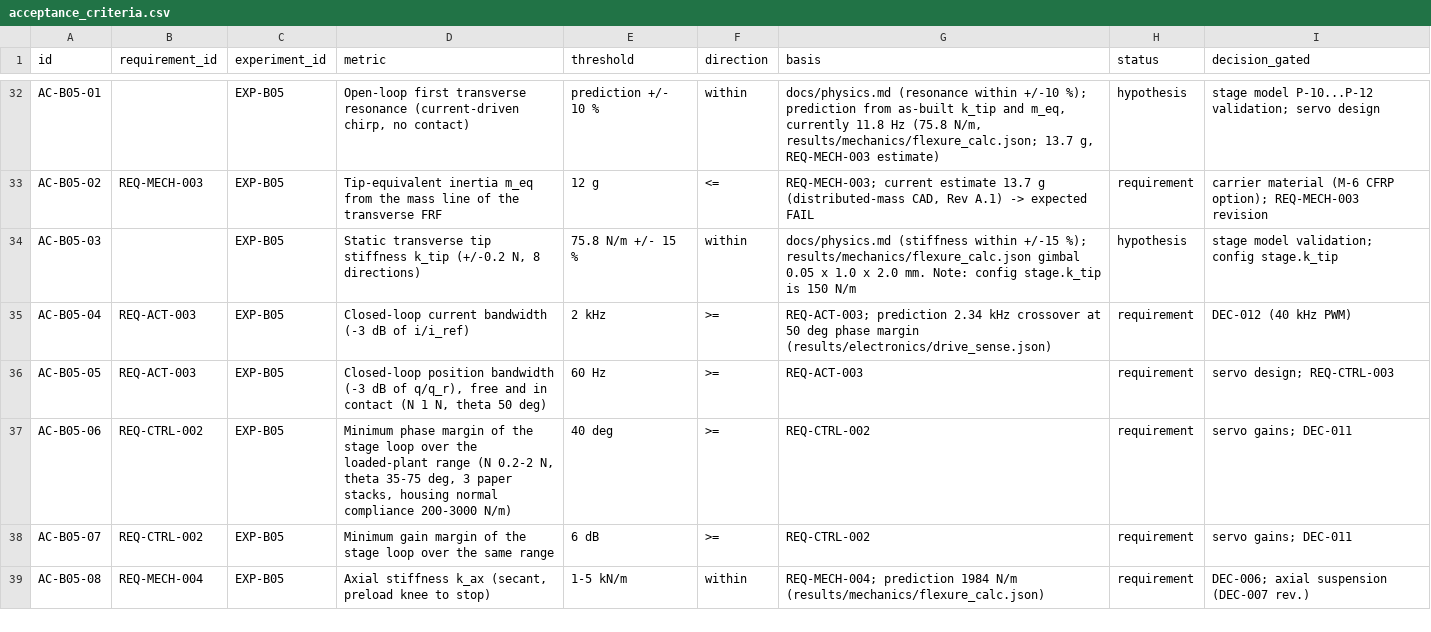
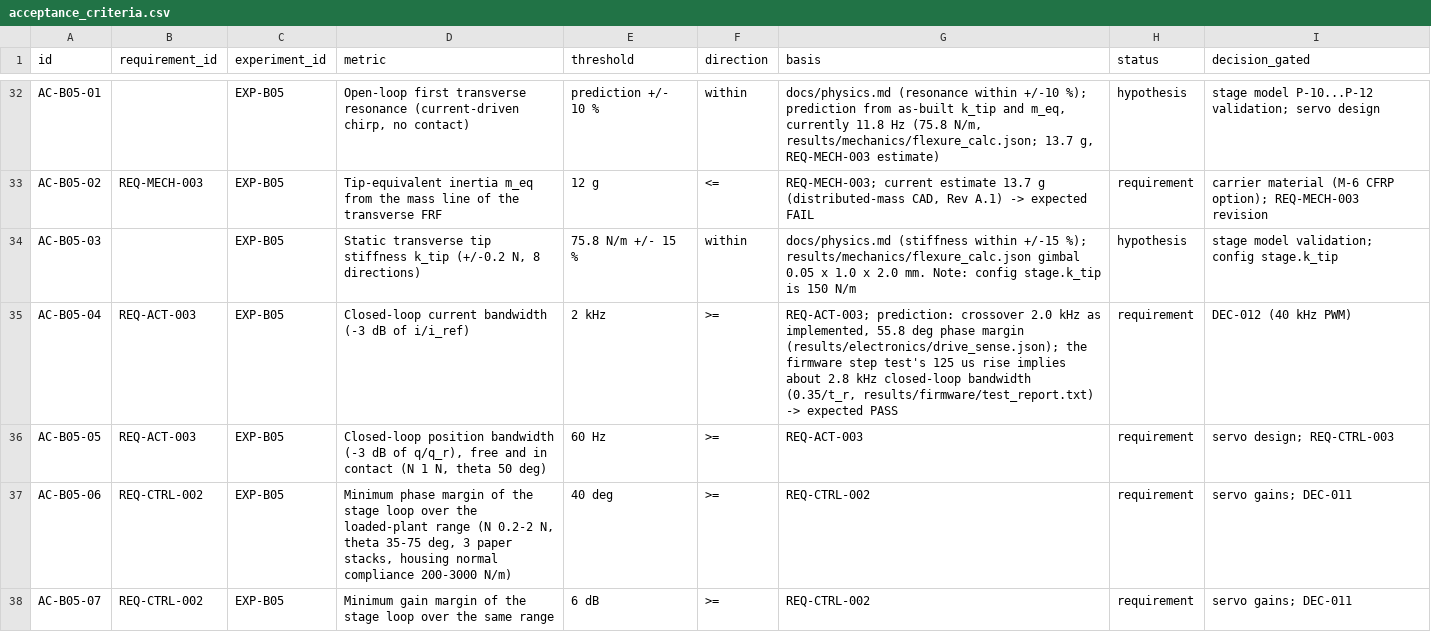
Before and after one commit to adambickerdike/Stabilisation_Pen, a CSV file: validation/acceptance_criteria.csv, drawn as a sheet; only a part is shown, gaps mark what is left out; the shorter side is filled out with more unchanged rows.

```diff
--- a/validation/acceptance_criteria.csv
+++ b/validation/acceptance_criteria.csv
@@ -34,3 +34,3 @@ AC-B05-02,REQ-MECH-003,EXP-B05,Tip-equivalent inertia m_eq from the mass line of
 AC-B05-03,,EXP-B05,"Static transverse tip stiffness k_tip (+/-0.2 N, 8 directions)",75.8 N/m +/- 15 %,within,docs/physics.md (stiffness within +/-15 %); results/mechanics/flexure_calc.json gimbal 0.05 x 1.0 x 2.0 mm. Note: config stage.k_tip is 150 N/m,hypothesis,stage model validation; config stage.k_tip
-AC-B05-04,REQ-ACT-003,EXP-B05,Closed-loop current bandwidth (-3 dB of i/i_ref),2 kHz,>=,REQ-ACT-003; prediction 2.34 kHz crossover at 50 deg phase margin (results/electronics/drive_sense.json),requirement,DEC-012 (40 kHz PWM)
+AC-B05-04,REQ-ACT-003,EXP-B05,Closed-loop current bandwidth (-3 dB of i/i_ref),2 kHz,>=,"REQ-ACT-003; prediction: crossover 2.0 kHz as implemented, 55.8 deg phase margin (results/electronics/drive_sense.json); the firmware step test's 125 us rise implies about 2.8 kHz closed-loop bandwidth (0.35/t_r, results/firmware/test_report.txt) -> expected PASS",requirement,DEC-012 (40 kHz PWM)
 AC-B05-05,REQ-ACT-003,EXP-B05,"Closed-loop position bandwidth (-3 dB of q/q_r), free and in contact (N 1 N, theta 50 deg)",60 Hz,>=,REQ-ACT-003,requirement,servo design; REQ-CTRL-003
```
Also changed, not shown: 4 other files.
